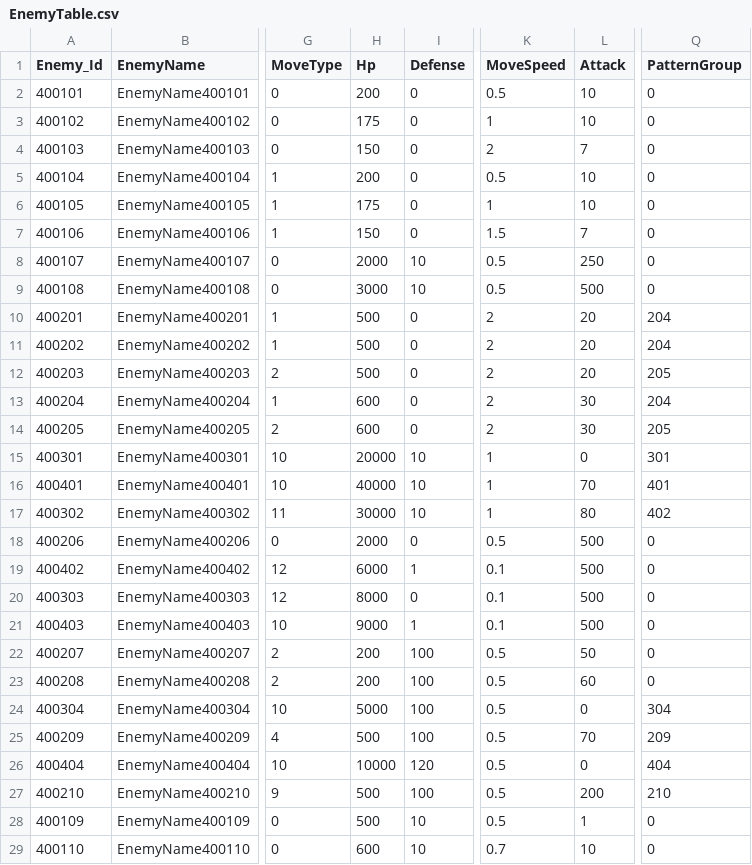
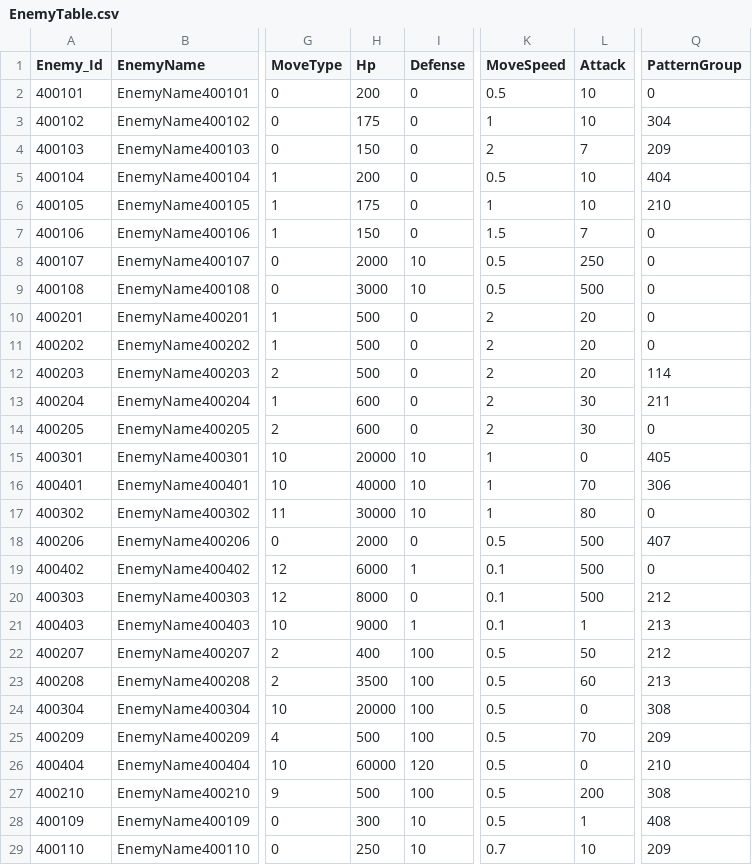
Before and after one commit to jeonglee22/MyPlanet, a CSV file: Assets/DataTables/EnemyTable.csv, drawn as a sheet; only a part is shown, gaps mark what is left out; the diff covers the shown part only; the diff names each change by its address in the sheet, - before the commit and + after, or states it on an @@ line.

```diff
--- a/Assets/DataTables/EnemyTable.csv
+++ b/Assets/DataTables/EnemyTable.csv
-Q3 (PatternGroup): 0
+Q3 (PatternGroup): 304
-Q4 (PatternGroup): 0
+Q4 (PatternGroup): 209
-Q5 (PatternGroup): 0
+Q5 (PatternGroup): 404
-Q6 (PatternGroup): 0
+Q6 (PatternGroup): 210
-Q10:Q11 (PatternGroup): 204
+Q10:Q11 (PatternGroup): 0
-Q12 (PatternGroup): 205
+Q12 (PatternGroup): 114
-Q13 (PatternGroup): 204
+Q13 (PatternGroup): 211
-Q14 (PatternGroup): 205
+Q14 (PatternGroup): 0
-Q15 (PatternGroup): 301
+Q15 (PatternGroup): 405
-Q16 (PatternGroup): 401
+Q16 (PatternGroup): 306
-Q17 (PatternGroup): 402
+Q17 (PatternGroup): 0
-Q18 (PatternGroup): 0
+Q18 (PatternGroup): 407
-Q20 (PatternGroup): 0
+Q20 (PatternGroup): 212
-L21 (Attack): 500
+L21 (Attack): 1
-Q21 (PatternGroup): 0
+Q21 (PatternGroup): 213
-H22 (Hp): 200
+H22 (Hp): 400
-Q22 (PatternGroup): 0
+Q22 (PatternGroup): 212
-H23 (Hp): 200
+H23 (Hp): 3500
-Q23 (PatternGroup): 0
+Q23 (PatternGroup): 213
-H24 (Hp): 5000
+H24 (Hp): 20000
-Q24 (PatternGroup): 304
+Q24 (PatternGroup): 308
-H26 (Hp): 10000
+H26 (Hp): 60000
-Q26 (PatternGroup): 404
+Q26 (PatternGroup): 210
-Q27 (PatternGroup): 210
+Q27 (PatternGroup): 308
-H28 (Hp): 500
+H28 (Hp): 300
-Q28 (PatternGroup): 0
+Q28 (PatternGroup): 408
-H29 (Hp): 600
+H29 (Hp): 250
-Q29 (PatternGroup): 0
+Q29 (PatternGroup): 209
```
Also changed, not shown: 11 edited cells elsewhere in this file, Assets/DataTables/PatternTable.csv, Assets/DataTables/RandomAbilityReinforceUpgradeTable.csv, 3 other files.
